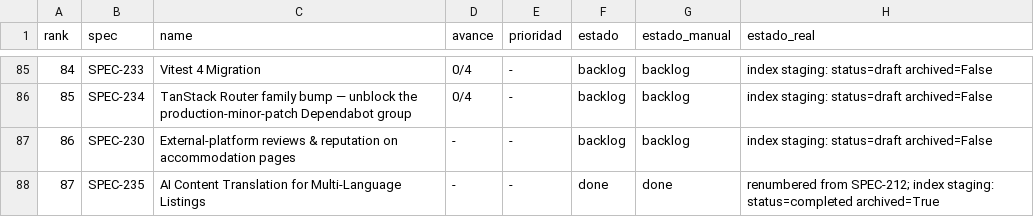
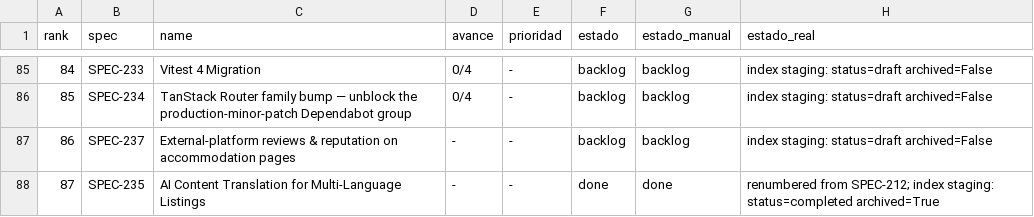
Before and after one commit to qazuor/hospeda, a CSV file: specs-prioritization.csv, drawn as a sheet; only a part is shown, gaps mark what is left out; the diff names each change by its address in the sheet, - before the commit and + after, or states it on an @@ line.

Commit message:
chore(specs): resolve SPEC-230 collision — renumber external-reviews to SPEC-237
Two distinct specs shared SPEC-230: list-soft-delete-filtering (in active
use: worktree, branch, DB, PR #1645) and accommodation-external-reviews
(draft, no work). Per owner decision, kept soft-delete as 230 and
renumbered external-reviews to SPEC-237 (next free after 236).

Renamed dir, updated metadata.json + spec.md frontmatter/title, specs/index
entry, and CSV row. No tasks/index entry existed (was draft, unatomized).

```diff
--- a/specs-prioritization.csv
+++ b/specs-prioritization.csv
-B87 (spec): SPEC-230
+B87 (spec): SPEC-237
```
Also changed, not shown: 3 other files.
